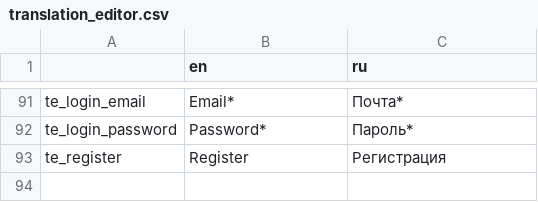
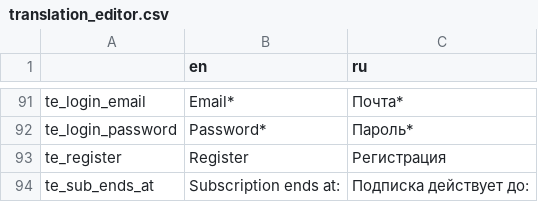
Before and after one commit to v-pukman-gd/mboy-editor2, a CSV file: editor/translation/translation_editor.csv, drawn as a sheet; only a part is shown, gaps mark what is left out; the diff names each change by its address in the sheet, - before the commit and + after, or states it on an @@ line.

Commit message:
fix translation

```diff
--- a/editor/translation/translation_editor.csv
+++ b/editor/translation/translation_editor.csv
+row 94: te_sub_ends_at | Subscription ends at: | Подписка действует до:
```
Also changed, not shown: 4 other files.
